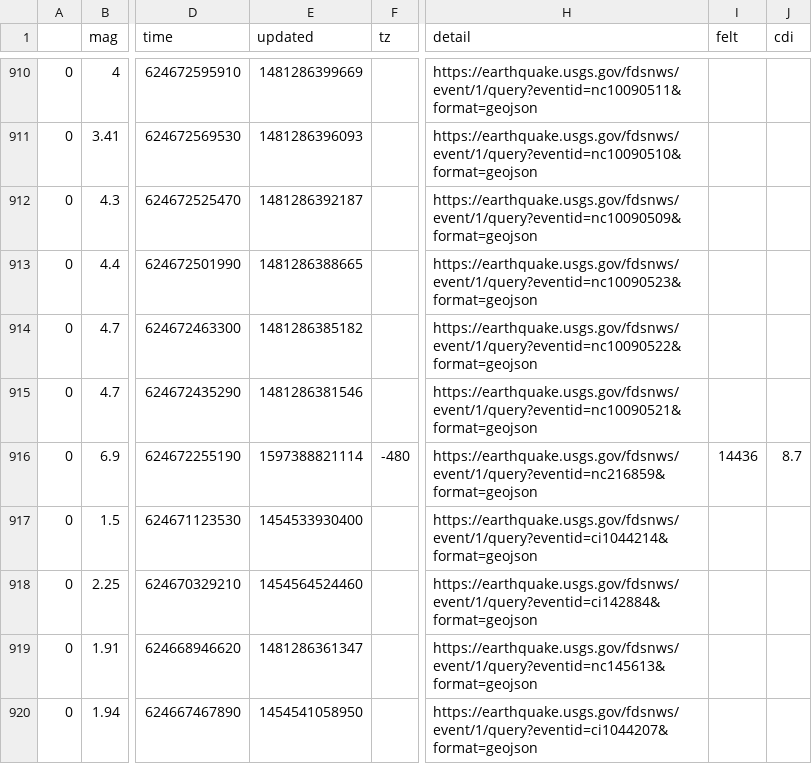
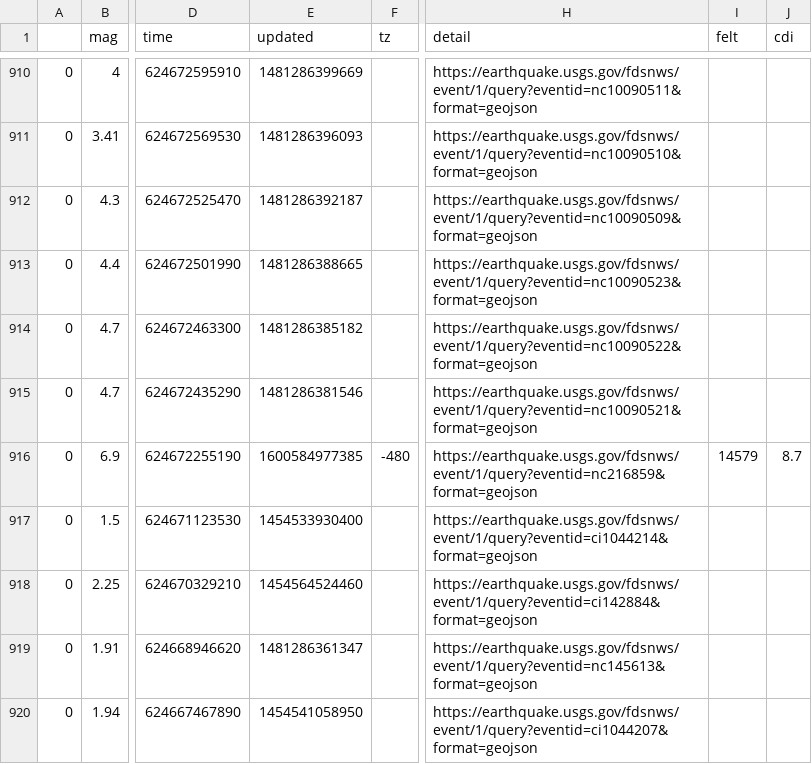
Before and after one commit to saiedmighani/earthquake_time_series_LSTM, a CSV file: datasets/eq_loma_prieta_raw.csv, drawn as a sheet; only a part is shown, gaps mark what is left out; the diff names each change by its address in the sheet, - before the commit and + after, or states it on an @@ line.

```diff
--- a/datasets/eq_loma_prieta_raw.csv
+++ b/datasets/eq_loma_prieta_raw.csv
-E916 (updated): 1597388821114
+E916 (updated): 1600584977385
-I916 (felt): 14436
+I916 (felt): 14579
```
Also changed, not shown: 15 other files.
